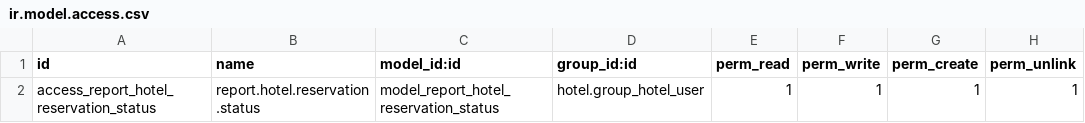
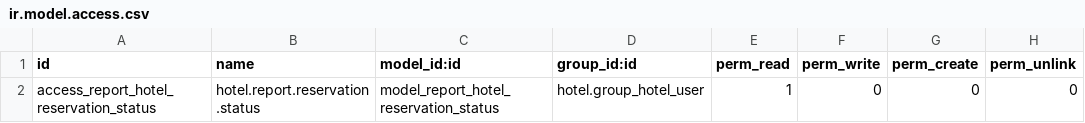
Before and after one commit to vadan-serpentcs/vertical-hotel, a CSV file: report_hotel_reservation/security/ir.model.access.csv, drawn as a sheet.

Commit message:
[MIG][18.0] report_hotel_reservation

```diff
--- a/report_hotel_reservation/security/ir.model.access.csv
+++ b/report_hotel_reservation/security/ir.model.access.csv
@@ -1,2 +1,2 @@
 id,name,model_id:id,group_id:id,perm_read,perm_write,perm_create,perm_unlink
-access_report_hotel_reservation_status,report.hotel.reservation.status,model_report_hotel_reservation_status,hotel.group_hotel_user,1,1,1,1
+access_report_hotel_reservation_status,hotel.report.reservation.status,model_report_hotel_reservation_status,hotel.group_hotel_user,1,0,0,0
```
Also changed, not shown: 4 other files.
